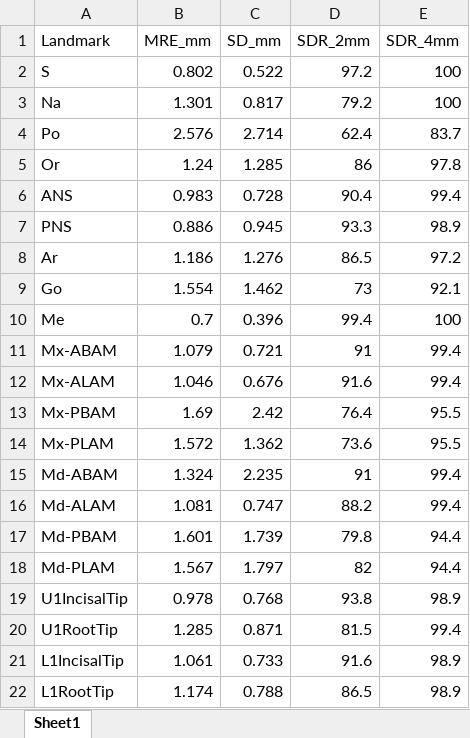
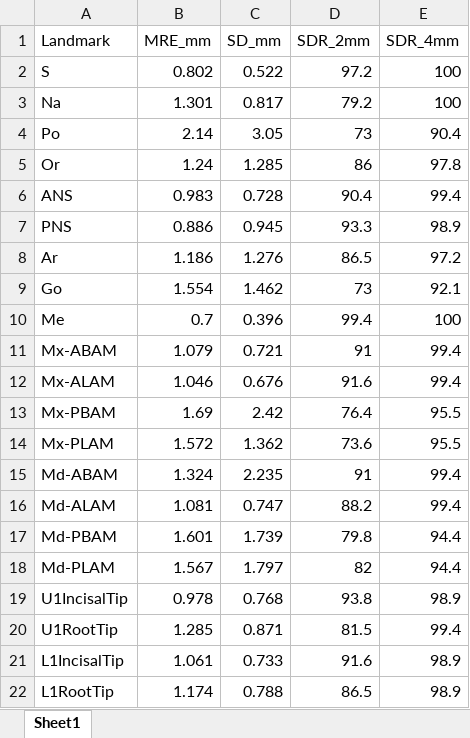
Before and after one commit to omarsherif00/landmark-detection, an Excel workbook: evaluation_output/per_landmark_results.xlsx, sheet Sheet1, drawn as a sheet; values as stored, in another font and other column widths than the file's, no borders; the diff names each change by its address in the sheet, - before the commit and + after, or states it on an @@ line.

```diff
--- a/evaluation_output/per_landmark_results.xlsx (sheet Sheet1)
+++ b/evaluation_output/per_landmark_results.xlsx (sheet Sheet1)
-B4 (MRE_mm): 2.576
+B4 (MRE_mm): 2.14
-C4 (SD_mm): 2.714
+C4 (SD_mm): 3.05
-D4 (SDR_2mm): 62.4
+D4 (SDR_2mm): 73
-E4 (SDR_4mm): 83.7
+E4 (SDR_4mm): 90.4
```
Also changed, not shown: evaluation_output/evaluation_results.xlsx, 30 other files.
